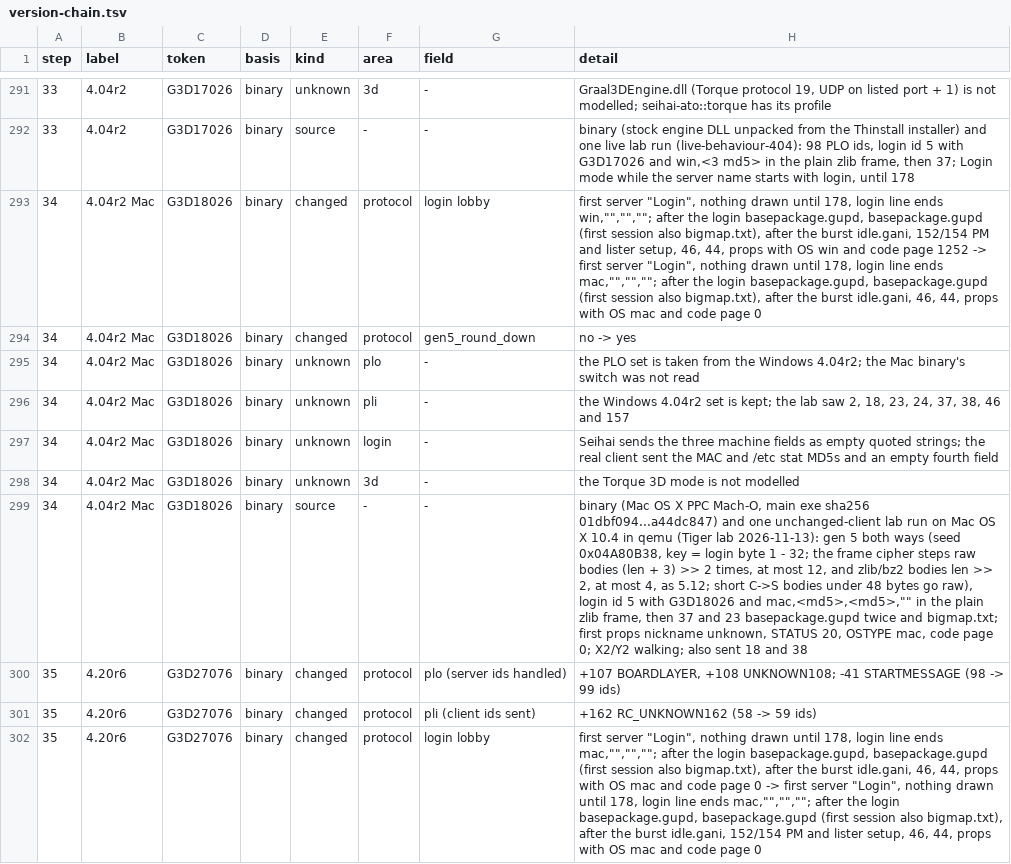
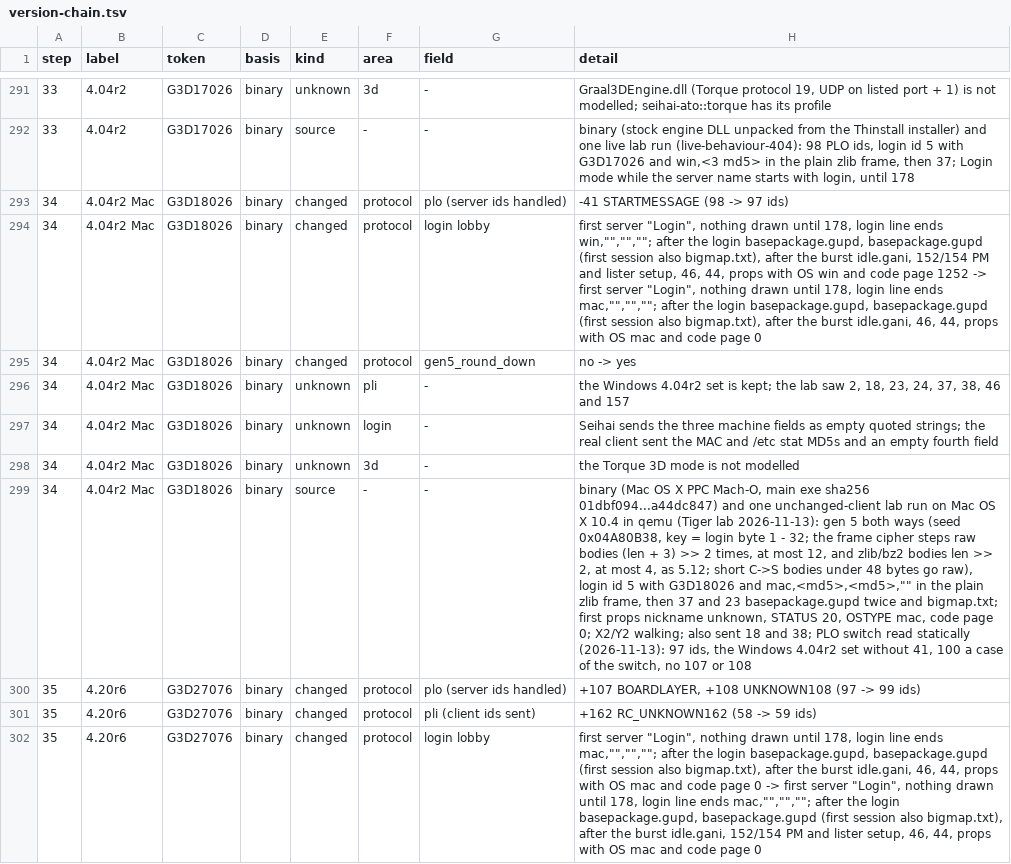
Before and after one commit to squirelworks/seihai-core, a TSV file: documentation/version-chain.tsv, drawn as a sheet; only a part is shown, gaps mark what is left out; removed rows and columns are numbered as before the commit, all else as after; the diff covers the shown part only; the diff names each change by its address in the sheet, - before the commit and + after, or states it on an @@ line.

```diff
--- a/documentation/version-chain.tsv
+++ b/documentation/version-chain.tsv
+row 293: 34 | 4.04r2 Mac | G3D18026 | binary | changed | protocol | plo (server ids handled) | -41 STARTMESSAGE (98 -> 97 ids)
-row 295: 34 | 4.04r2 Mac | G3D18026 | binary | unknown | plo | - | the PLO set is taken from the Windows 4.04r2; the Mac binary's switch was not read
-H299 (detail): …18 and 38
+H299 (detail): …18 and 38; PLO switch read statically (2026-11-13): 97 ids, the Windows 4.04r2 set without 41, 100 a case of the switch, no 107 or 108
-H300 (detail): …BOARDLAYER, +108 UNKNOWN108; -41 STARTMESSAGE (98 -> 99…
+H300 (detail): …BOARDLAYER, +108 UNKNOWN108 (97 -> 99…
```
Also changed, not shown: 3 added rows, 3 removed rows and 3 edited cells elsewhere in this file, crates/seihai-core/src/protocol/profile_toml.tsv, 4 other files.
